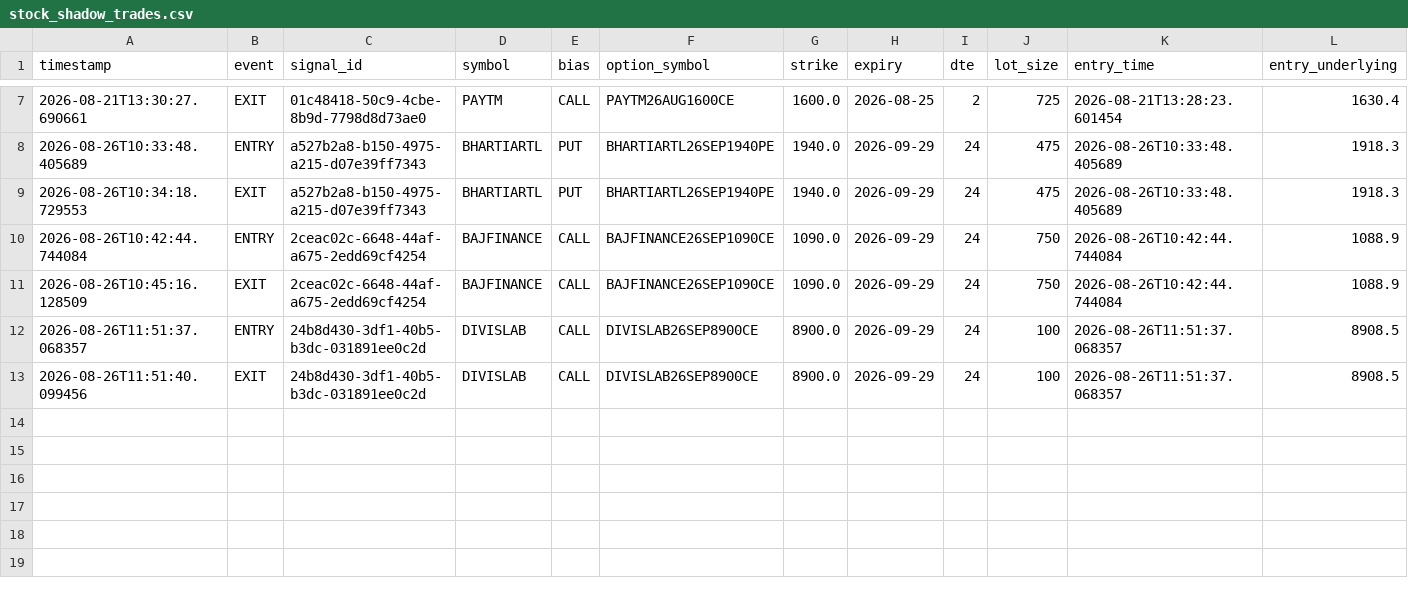
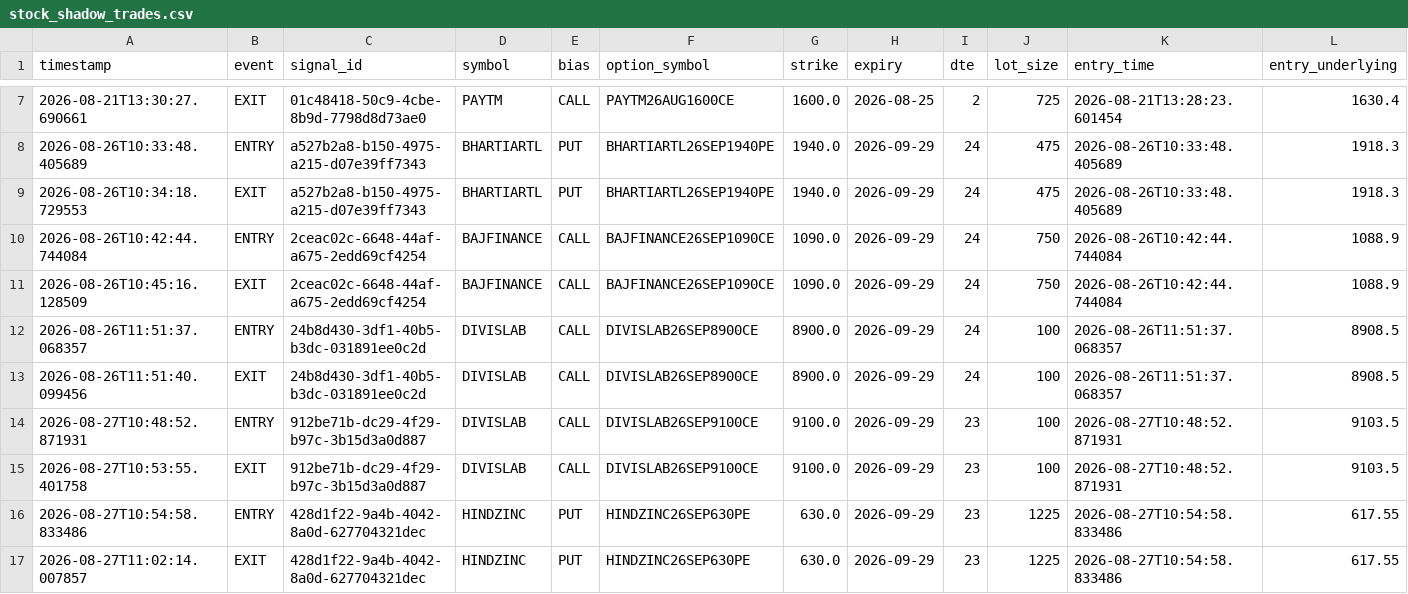
Before and after one commit to jacvar75/NiftyCrudeScanner, a CSV file: logs/stock_shadow_trades.csv, drawn as a sheet; only a part is shown, gaps mark what is left out; rows hold the shown columns only; the diff names each change by its address in the sheet, - before the commit and + after, or states it on an @@ line.

Commit message:
Stock logs

```diff
--- a/logs/stock_shadow_trades.csv
+++ b/logs/stock_shadow_trades.csv
+row 14: 2026-08-27T10:48:52.871931 | ENTRY | 912be71b-dc29-4f29-b97c-3b15d3a0d887 | DIVISLAB | CALL | DIVISLAB26SEP9100CE | 9100.0 | 2026-09-29 | 23 | 100 | 2026-08-27T10:48:52.871931 | 9103.5
+row 15: 2026-08-27T10:53:55.401758 | EXIT | 912be71b-dc29-4f29-b97c-3b15d3a0d887 | DIVISLAB | CALL | DIVISLAB26SEP9100CE | 9100.0 | 2026-09-29 | 23 | 100 | 2026-08-27T10:48:52.871931 | 9103.5
+row 16: 2026-08-27T10:54:58.833486 | ENTRY | 428d1f22-9a4b-4042-8a0d-627704321dec | HINDZINC | PUT | HINDZINC26SEP630PE | 630.0 | 2026-09-29 | 23 | 1225 | 2026-08-27T10:54:58.833486 | 617.55
+row 17: 2026-08-27T11:02:14.007857 | EXIT | 428d1f22-9a4b-4042-8a0d-627704321dec | HINDZINC | PUT | HINDZINC26SEP630PE | 630.0 | 2026-09-29 | 23 | 1225 | 2026-08-27T10:54:58.833486 | 617.55
```
Also changed, not shown: logs/stock_universe_filter.csv, 4 other files.
